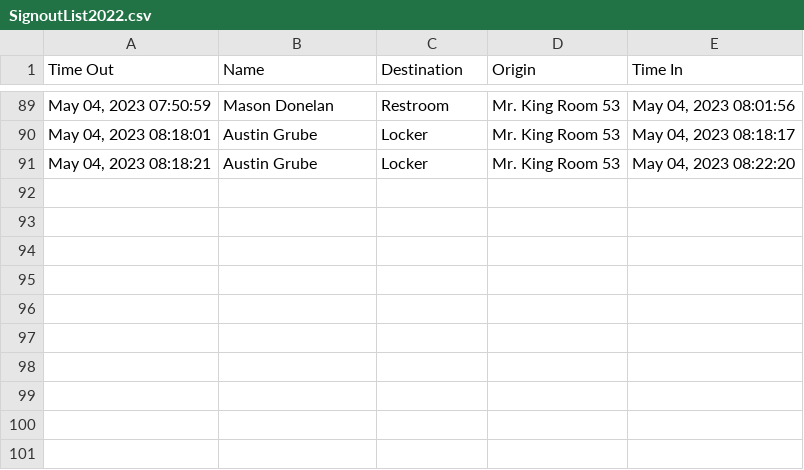
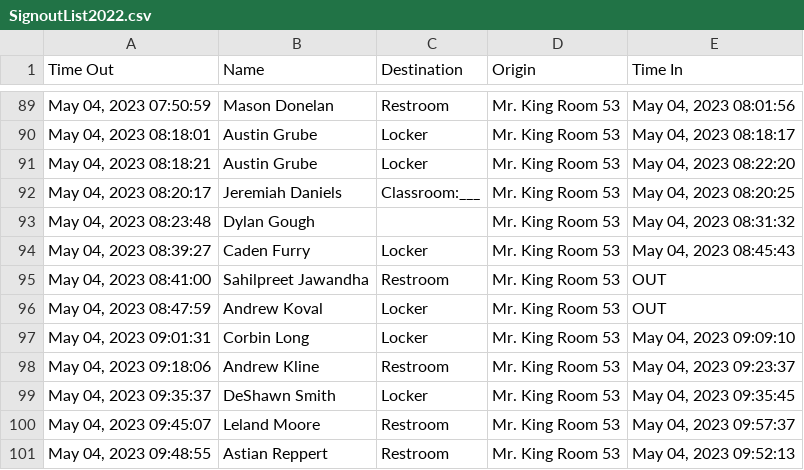
Before and after one commit to MrKing-dev/raspi_qr_passes, a CSV file: qr_passes_final/SignoutList2022.csv, drawn as a sheet; only a part is shown, gaps mark what is left out; the diff names each change by its address in the sheet, - before the commit and + after, or states it on an @@ line.

Commit message:
M qr_passes_final/SignoutList2022.csv

```diff
--- a/qr_passes_final/SignoutList2022.csv
+++ b/qr_passes_final/SignoutList2022.csv
+row 92: May 04, 2023 08:20:17 | Jeremiah Daniels | Classroom:___ | Mr. King Room 53 | May 04, 2023 08:20:25
+row 93: May 04, 2023 08:23:48 | Dylan Gough |  | Mr. King Room 53 | May 04, 2023 08:31:32
+row 94: May 04, 2023 08:39:27 | Caden Furry | Locker | Mr. King Room 53 | May 04, 2023 08:45:43
+row 95: May 04, 2023 08:41:00 | Sahilpreet Jawandha | Restroom | Mr. King Room 53 | OUT
+row 96: May 04, 2023 08:47:59 | Andrew Koval | Locker | Mr. King Room 53 | OUT
+row 97: May 04, 2023 09:01:31 | Corbin Long | Locker | Mr. King Room 53 | May 04, 2023 09:09:10
+row 98: May 04, 2023 09:18:06 | Andrew Kline | Restroom | Mr. King Room 53 | May 04, 2023 09:23:37
+row 99: May 04, 2023 09:35:37 | DeShawn Smith | Locker | Mr. King Room 53 | May 04, 2023 09:35:45
+row 100: May 04, 2023 09:45:07 | Leland Moore | Restroom | Mr. King Room 53 | May 04, 2023 09:57:37
+row 101: May 04, 2023 09:48:55 | Astian Reppert | Restroom | Mr. King Room 53 | May 04, 2023 09:52:13
```
